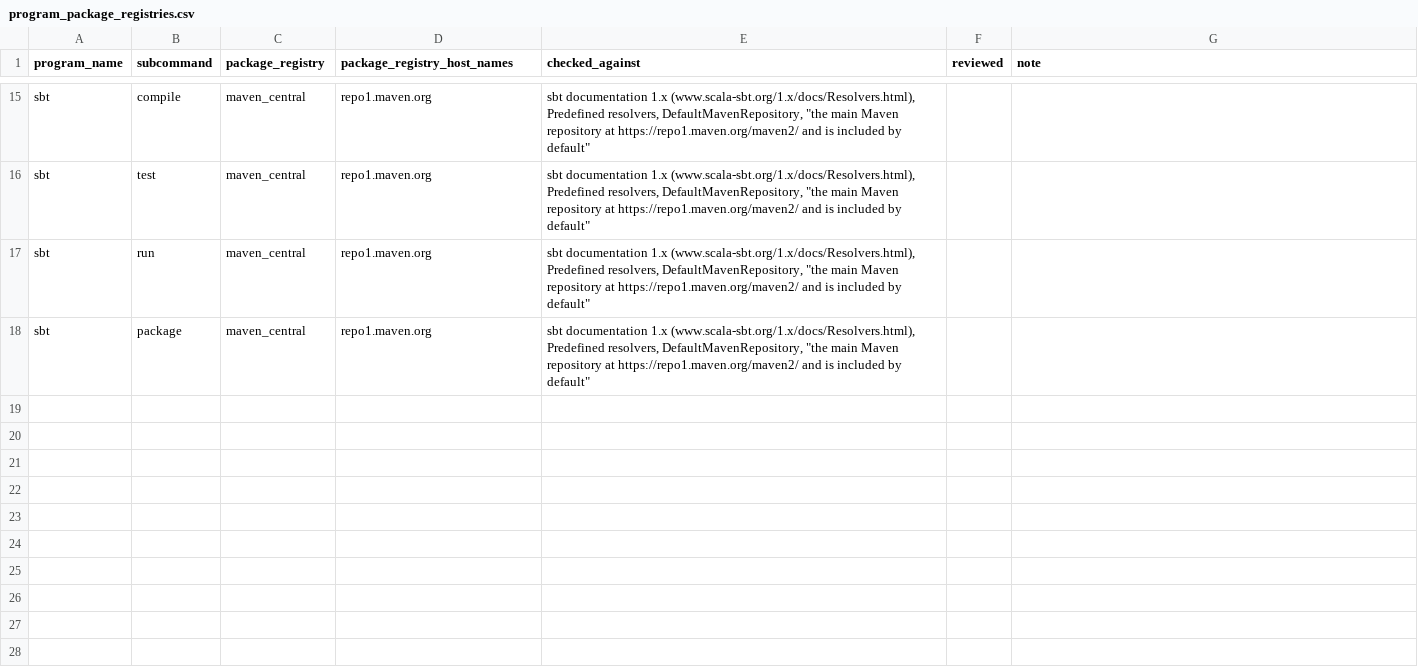
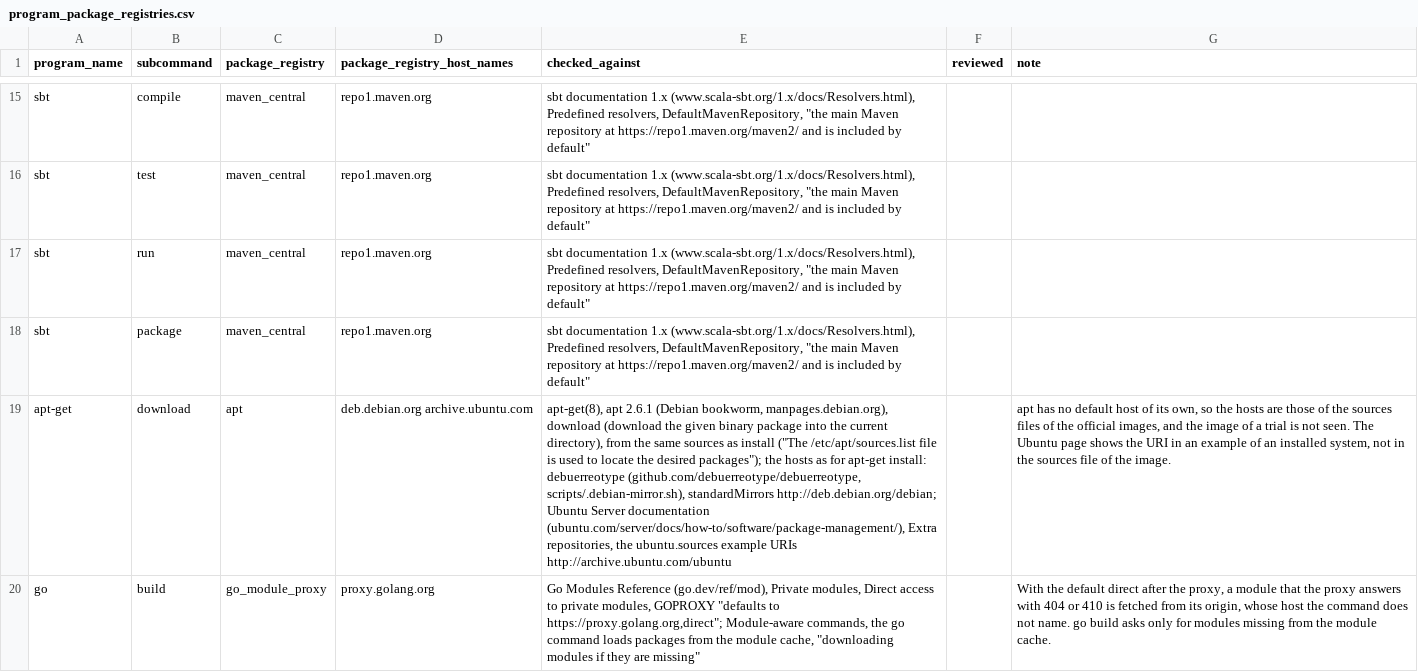
Before and after one commit to 0xjunha/tb-internet-use, a CSV file: src/tb_internet_use/knowledge/catalogs/export/program_package_registries.csv, drawn as a sheet; only a part is shown, gaps mark what is left out; the diff names each change by its address in the sheet, - before the commit and + after, or states it on an @@ line.

Commit message:
fill export catalogs from the sample and correct the example fixture

```diff
--- a/src/tb_internet_use/knowledge/catalogs/export/program_package_registries.csv
+++ b/src/tb_internet_use/knowledge/catalogs/export/program_package_registries.csv
+row 19: apt-get | download | apt | deb.debian.org archive.ubuntu.com | apt-get(8), apt 2.6.1 (Debian bookworm, manpages.debian.org), download (download the given binary package into the current directory), from the same sources as install ("The /etc/apt/sources.list file is used to locate the desired packages"); the hosts as for apt-get install: debuerreotype (github.com/debuerreotype/debuerreotype, scripts/.debian-mirror.sh), standardMirrors http://deb.debian.org/debian; Ubuntu Server documentation (ubuntu.com/server/docs/how-to/software/package-management/), Extra repositories, the ubuntu.sources example URIs http://archive.ubuntu.com/ubuntu |  | apt has no default host of its own, so the hosts are those of the sources files of the official images, and the image of a trial is not seen. The Ubuntu page shows the URI in an example of an installed system, not in the sources file of the image.
+row 20: go | build | go_module_proxy | proxy.golang.org | Go Modules Reference (go.dev/ref/mod), Private modules, Direct access to private modules, GOPROXY "defaults to https://proxy.golang.org,direct"; Module-aware commands, the go command loads packages from the module cache, "downloading modules if they are missing" |  | With the default direct after the proxy, a module that the proxy answers with 404 or 410 is fetched from its origin, whose host the command does not name. go build asks only for modules missing from the module cache.
```
Also changed, not shown: 5 other files.
